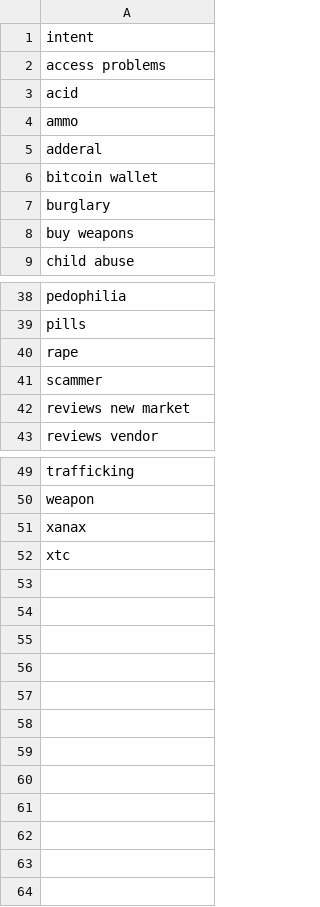
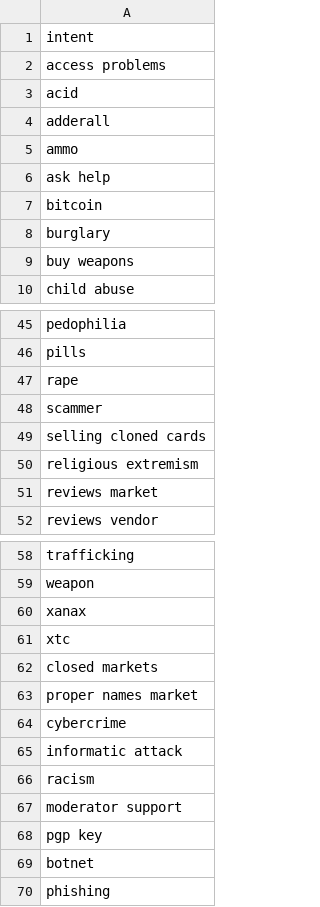
Before and after one commit to D0men1c0/ISSR_Darkweb, a CSV file: intent_crime.csv, drawn as a sheet; only a part is shown, gaps mark what is left out; the diff covers the shown part only.

```diff
--- a/intent_crime.csv
+++ b/intent_crime.csv
@@ -3,5 +3,6 @@ access problems,
 acid,
+adderall,
 ammo,
-adderal,
-bitcoin wallet,
+ask help,
+bitcoin,
 burglary,
@@ -41,3 +48,5 @@ rape,
 scammer,
-reviews new market,
+selling cloned cards,
+religious extremism,
+reviews market,
 reviews vendor,
@@ -52,0 +62,9 @@ xtc
+closed markets,
+proper names market,
+cybercrime,
+informatic attack,
+racism,
+moderator support,
+pgp key,
+botnet,
+phishing
```
Also changed, not shown: 8 added rows and 2 removed rows elsewhere in this file, Analyze_files/CombiningAnalysisCompleteDataset/ThreadAnalysis/ZeroShotClassificationResults/all-MiniLM-L6-v2_400/zero_shot_025.csv, 6 other files.
